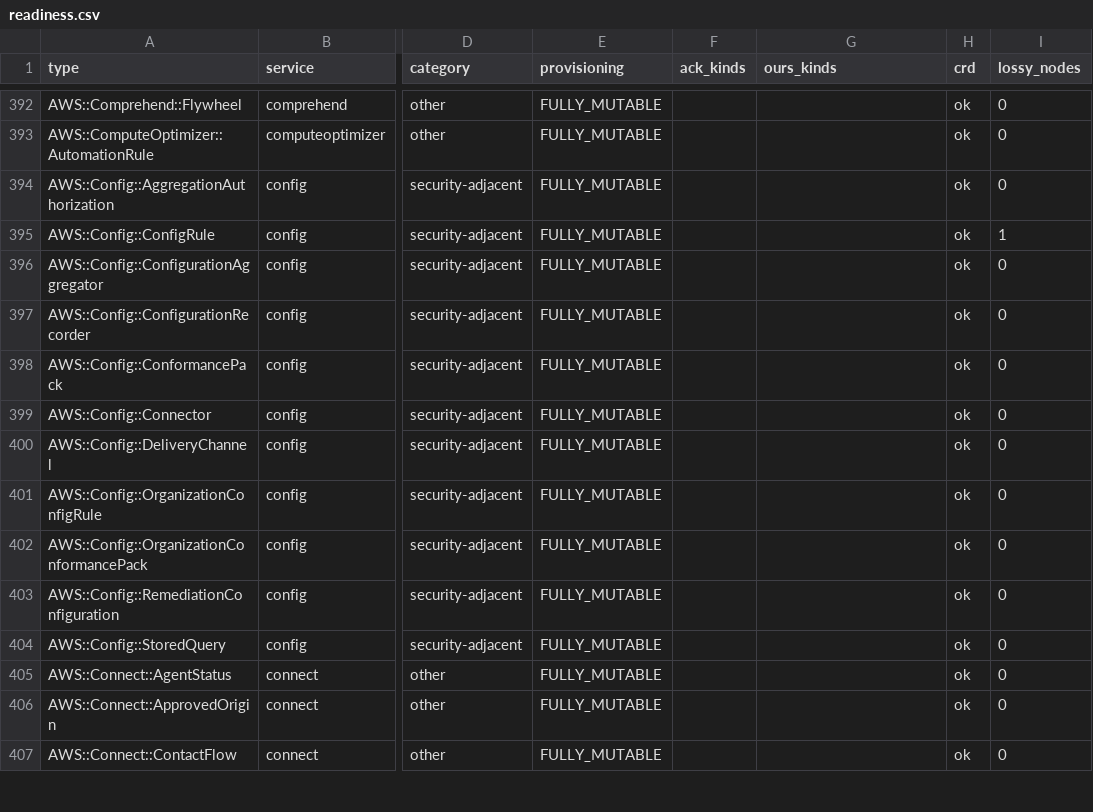
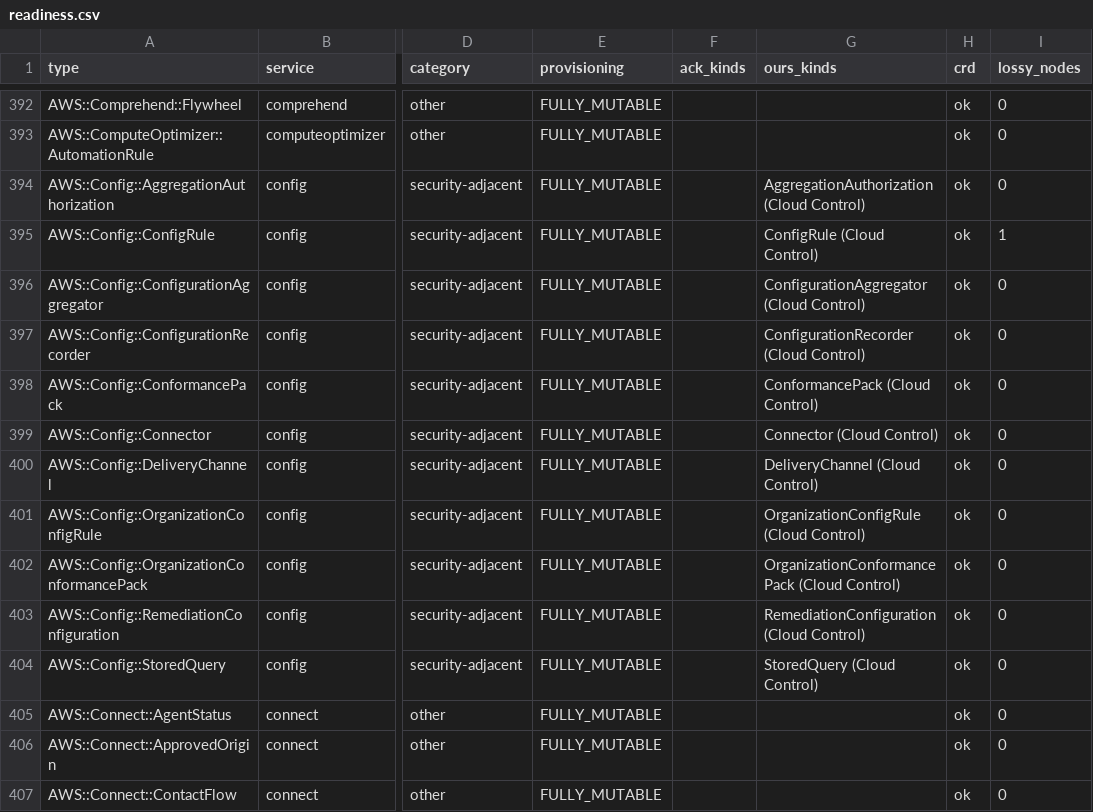
Before and after one commit to highfivelabs/ack-extensions, a CSV file: cloudcontrol/readiness.csv, drawn as a sheet; only a part is shown, gaps mark what is left out; the diff names each change by its address in the sheet, - before the commit and + after, or states it on an @@ line.

```diff
--- a/cloudcontrol/readiness.csv
+++ b/cloudcontrol/readiness.csv
-G394 (ours_kinds): (empty)
+G394 (ours_kinds): AggregationAuthorization (Cloud Control)
-G395 (ours_kinds): (empty)
+G395 (ours_kinds): ConfigRule (Cloud Control)
-G396 (ours_kinds): (empty)
+G396 (ours_kinds): ConfigurationAggregator (Cloud Control)
-G397 (ours_kinds): (empty)
+G397 (ours_kinds): ConfigurationRecorder (Cloud Control)
-G398 (ours_kinds): (empty)
+G398 (ours_kinds): ConformancePack (Cloud Control)
-G399 (ours_kinds): (empty)
+G399 (ours_kinds): Connector (Cloud Control)
-G400 (ours_kinds): (empty)
+G400 (ours_kinds): DeliveryChannel (Cloud Control)
-G401 (ours_kinds): (empty)
+G401 (ours_kinds): OrganizationConfigRule (Cloud Control)
-G402 (ours_kinds): (empty)
+G402 (ours_kinds): OrganizationConformancePack (Cloud Control)
-G403 (ours_kinds): (empty)
+G403 (ours_kinds): RemediationConfiguration (Cloud Control)
-G404 (ours_kinds): (empty)
+G404 (ours_kinds): StoredQuery (Cloud Control)
```
Also changed, not shown: 49 other files.
